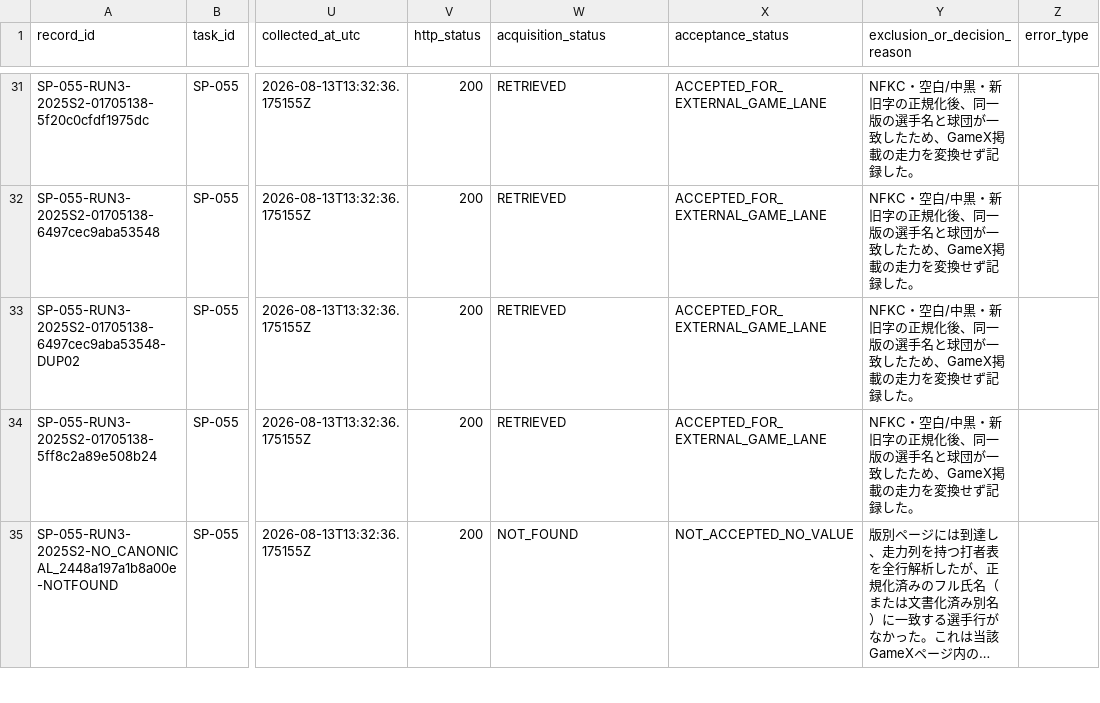
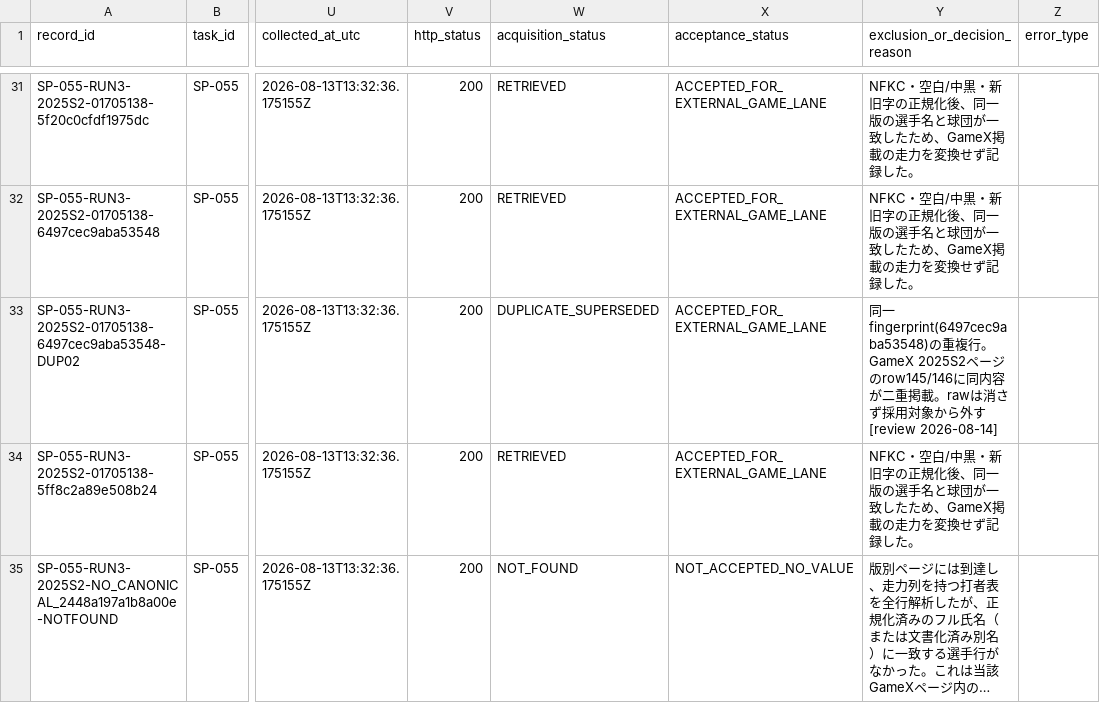
Before and after one commit to L-carp55/pawapuro-pennant-gpt-handoff, a CSV file: outputs/derived/speed_prospi_gamex_historical_20260813_run3.csv, drawn as a sheet; only a part is shown, gaps mark what is left out; long unchanged cells end in …; the diff names each change by its address in the sheet, - before the commit and + after, or states it on an @@ line.

Commit message:
SP-054/055/056: 重複矛盾の解決 + オーナー裁定(Prospiはアプリ版)で比較目的が失効
【矛盾の解決】audit md「指紋の完全重複は0」が誤りでQA JSONのP-01が正しかった
- 実体: 小園海斗2025S2「スペシャルセレクション」走力79がGameXページのrow145/146へ
  二重掲載。両行のcollected_atは同一で、record_idに-DUP02が付きながら両方出力されていた
  = 取得時刻差による別指紋といった定義のすれ違いではなく、mdが単に事実と異なっていた
- 当該行を DUPLICATE_SUPERSEDED へ変更(行は削除せず)。採用対象内の完全重複0件を確認

【special card】SP-056はspecial_cards_excluded:trueが実際に効いており、小園のpairも
「レギュラー」78(重複したspecialの79ではない)を使用 = この点はAPPROVE。
current 17=regular14+special3のspecialは通常査定と同格のcoverageに数えない

【★SP-056 DONE_VALIDATED取り消し】二重の根拠:
1. review独立測定: Prospi mean72.3/sd6.7/範囲58-87 vs PowerPro mean65.0/sd14.4/範囲33-96。
   corr(生diff, powerpro_speed)=-0.945、生diff上位8人とz標準化後上位8人の重なりは2人。
   = 遅い選手ほど自動的に乖離する尺度アーティファクトで、stale/odd抽出先を系統的に誤らせる
2. オーナー裁定(2026-08-14): 収集元はプロスピA=スマホアプリ版で査定が「まったくのぱちもん」。
   全425行のgame列がPro Yakyuu Spirits Aであることを機械確認。
   プレステ版は査定がほぼパワプロと同じで独立情報にならないため追加収集も不要
   → 独立の2経路(尺度測定とドメイン知識)が同じ結論へ収束

SP-054/055 は PARTIAL(raw保持・査定比較への供給停止)、SP-056 は BLOCKED_MISSING_DATA。
SR-029の前提が失効したため要件側の裁定を申し送り(不変ベースラインはCC側で編集しない)。
scale_normalized_divergence_z の実装は残す(尺度差の証拠として)。

```diff
--- a/outputs/derived/speed_prospi_gamex_historical_20260813_run3.csv
+++ b/outputs/derived/speed_prospi_gamex_historical_20260813_run3.csv
-W33 (acquisition_status): RETRIEVED
+W33 (acquisition_status): DUPLICATE_SUPERSEDED
-Y33 (exclusion_or_decision_reason): NFKC・空白/中黒・新旧字の正規化後、同一版の選手名と球団が一致したため、GameX掲載の走力を変換せず記録した。
+Y33 (exclusion_or_decision_reason): 同一fingerprint(6497cec9aba53548)の重複行。GameX 2025S2ページのrow145/146に同内容が二重掲載。rawは消さず採用対象から外す [review 2026-08-14]
```
Also changed, not shown: docs/state/speed_task_registry.tsv, 4 other files.
